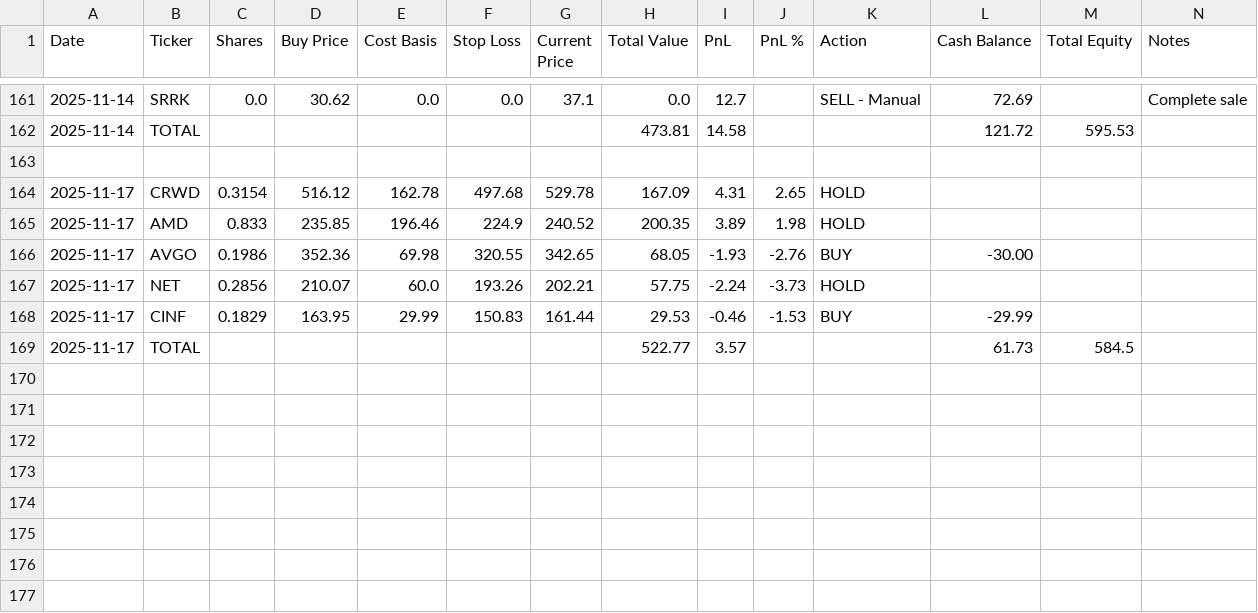
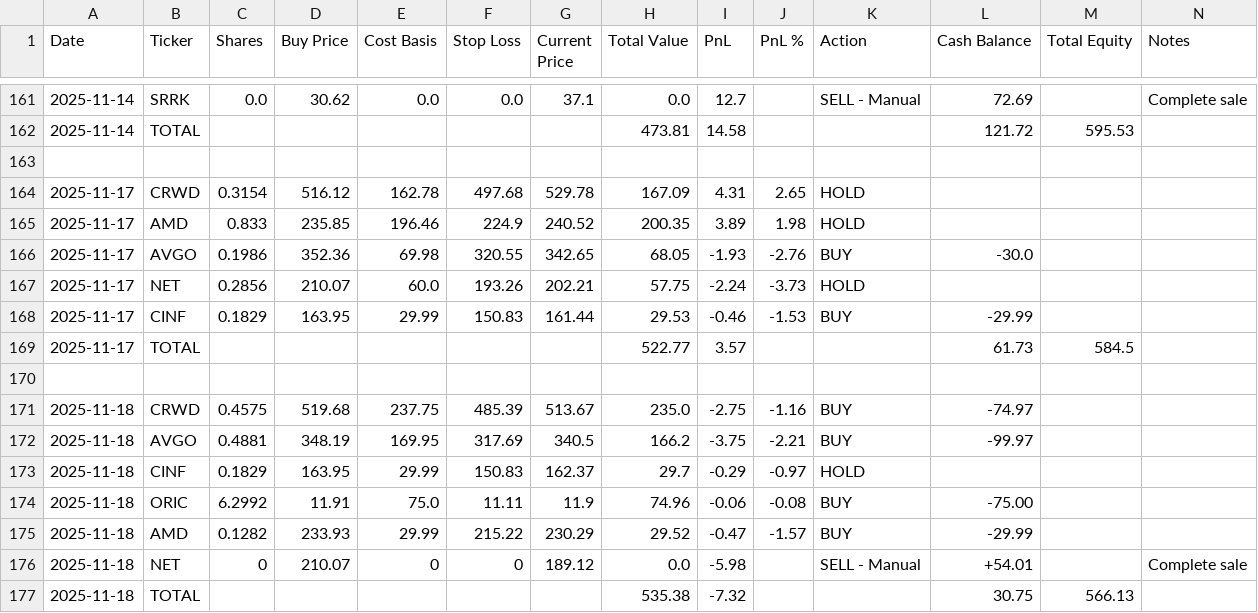
Before and after one commit to ofergr/ChatGPT-Micro-Cap-Experiment, a CSV file: Start Your Own/chatgpt_portfolio_update.csv, drawn as a sheet; only a part is shown, gaps mark what is left out.

```diff
--- a/Start Your Own/chatgpt_portfolio_update.csv
+++ b/Start Your Own/chatgpt_portfolio_update.csv
@@ -165,3 +165,3 @@ Date,Ticker,Shares,Buy Price,Cost Basis,Stop Loss,Current Price,Total Value,PnL,
 2025-11-17,AMD,0.833,235.85,196.46,224.9,240.52,200.35,3.89,1.98,HOLD,,,
-2025-11-17,AVGO,0.1986,352.36,69.98,320.55,342.65,68.05,-1.93,-2.76,BUY,-30.00,,
+2025-11-17,AVGO,0.1986,352.36,69.98,320.55,342.65,68.05,-1.93,-2.76,BUY,-30.0,,
 2025-11-17,NET,0.2856,210.07,60.0,193.26,202.21,57.75,-2.24,-3.73,HOLD,,,
@@ -169 +169,9 @@ Date,Ticker,Shares,Buy Price,Cost Basis,Stop Loss,Current Price,Total Value,PnL,
 2025-11-17,TOTAL,,,,,,522.77,3.57,,,61.73,584.5,
+,,,,,,,,,,,,,
+2025-11-18,CRWD,0.4575,519.68,237.75,485.39,513.67,235.0,-2.75,-1.16,BUY,-74.97,,
+2025-11-18,AVGO,0.4881,348.19,169.95,317.69,340.5,166.2,-3.75,-2.21,BUY,-99.97,,
+2025-11-18,CINF,0.1829,163.95,29.99,150.83,162.37,29.7,-0.29,-0.97,HOLD,,,
+2025-11-18,ORIC,6.2992,11.91,75.0,11.11,11.9,74.96,-0.06,-0.08,BUY,-75.00,,
+2025-11-18,AMD,0.1282,233.93,29.99,215.22,230.29,29.52,-0.47,-1.57,BUY,-29.99,,
+2025-11-18,NET,0,210.07,0,0,189.12,0.0,-5.98,,SELL - Manual,+54.01,,Complete sale
+2025-11-18,TOTAL,,,,,,535.38,-7.32,,,30.75,566.13,
```
Also changed, not shown: Start Your Own/chatgpt_trade_log.csv.
